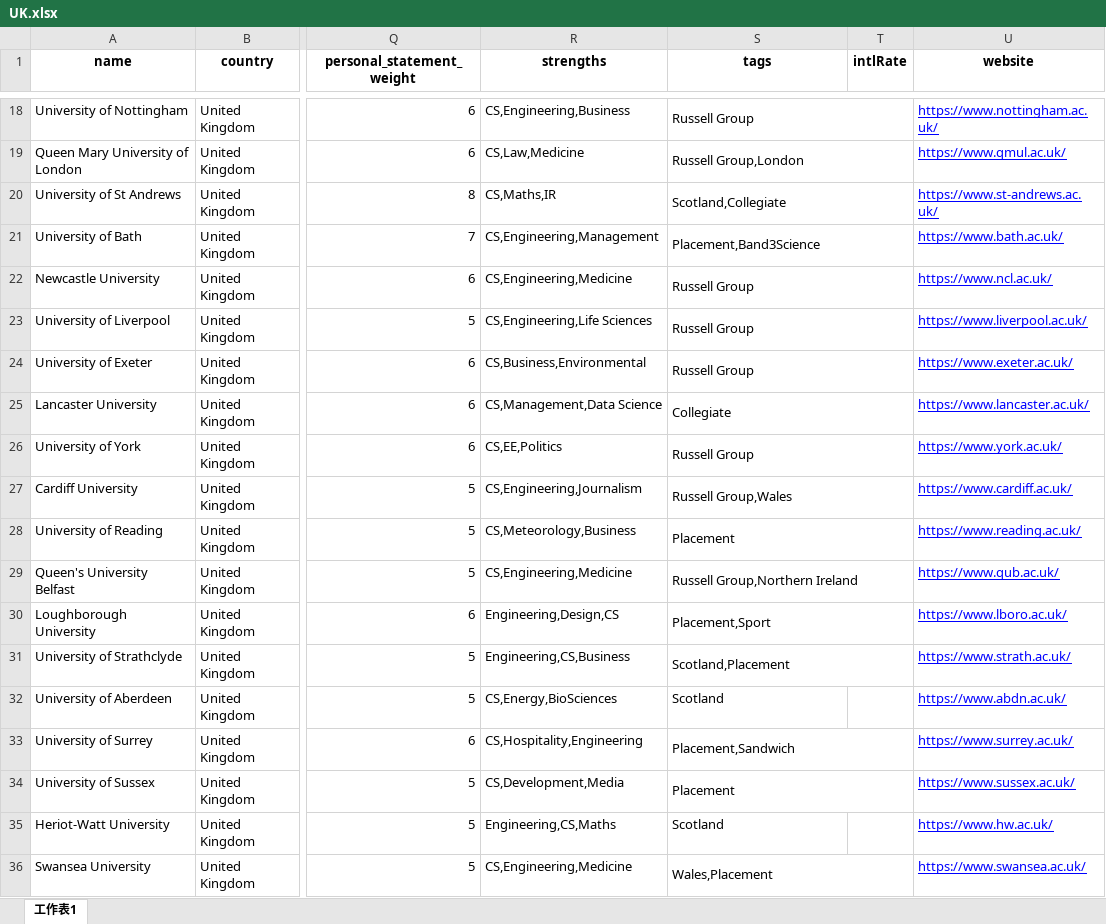
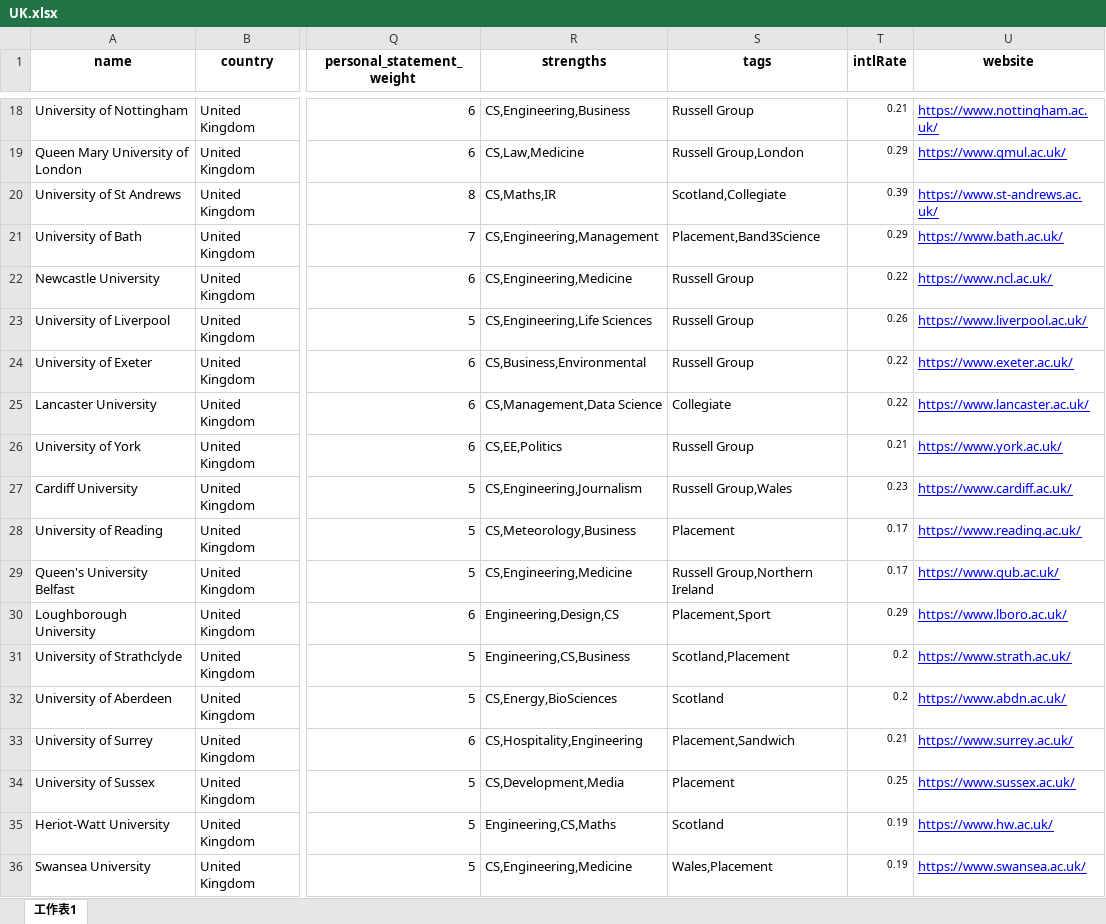
Before and after one commit to wangzehua258/university-matching-backend, an Excel workbook: data/international/UK.xlsx, sheet 工作表1, drawn as a sheet; only a part is shown, gaps mark what is left out; values as stored, in another font and other column widths than the file's, no borders; charts and pictures not drawn; the diff covers the shown part only; the diff names each change by its address in the sheet, - before the commit and + after, or states it on an @@ line.

```diff
--- a/data/international/UK.xlsx (sheet 工作表1)
+++ b/data/international/UK.xlsx (sheet 工作表1)
-S18:T18 merged
-T18 (intlRate): (empty)
+T18 (intlRate): 0.21
-S19:T19 merged
-T19 (intlRate): (empty)
+T19 (intlRate): 0.29
-S20:T20 merged
-T20 (intlRate): (empty)
+T20 (intlRate): 0.39
-S21:T21 merged
-T21 (intlRate): (empty)
+T21 (intlRate): 0.29
-S22:T22 merged
-T22 (intlRate): (empty)
+T22 (intlRate): 0.22
-S23:T23 merged
-T23 (intlRate): (empty)
+T23 (intlRate): 0.26
-S24:T24 merged
-T24:T25 (intlRate): (empty)
+T24:T25 (intlRate): 0.22
-S25:T25 merged
-S26:T26 merged
-T26 (intlRate): (empty)
+T26 (intlRate): 0.21
-S27:T27 merged
-T27 (intlRate): (empty)
+T27 (intlRate): 0.23
-S28:T28 merged
-T28:T29 (intlRate): (empty)
+T28:T29 (intlRate): 0.17
-S29:T29 merged
-S30:T30 merged
-T30 (intlRate): (empty)
+T30 (intlRate): 0.29
-S31:T31 merged
-T31:T32 (intlRate): (empty)
+T31:T32 (intlRate): 0.2
-S33:T33 merged
-T33 (intlRate): (empty)
+T33 (intlRate): 0.21
-S34:T34 merged
-T34 (intlRate): (empty)
+T34 (intlRate): 0.25
-T35:T36 (intlRate): (empty)
+T35:T36 (intlRate): 0.19
-S36:T36 merged
```
Also changed, not shown: 16 edited cells and merged cells elsewhere in this sheet, 3 other files.
